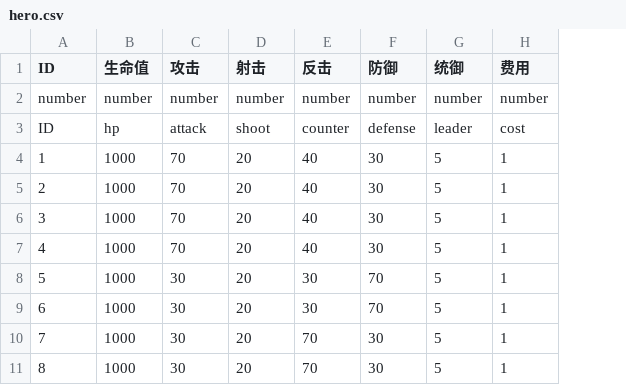
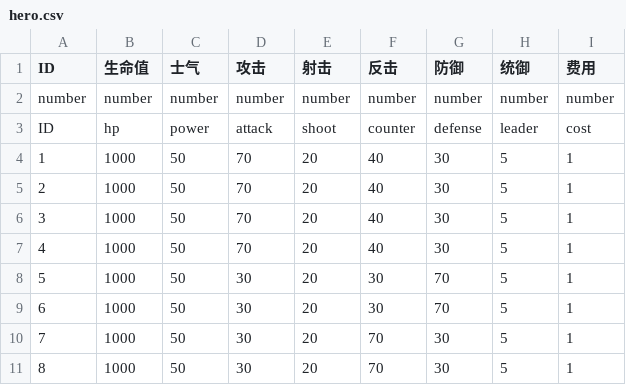
Before and after one commit to PenpenLi/FinalWar_data, a CSV file: csv/hero.csv, drawn as a sheet; the diff names each change by its address in the sheet, - before the commit and + after, or states it on an @@ line.

Commit message:
修改战斗

```diff
--- a/csv/hero.csv
+++ b/csv/hero.csv
+column C (士气), rows 2-11: number | power | 50 | 50 | 50 | 50 | 50 | 50 | 50 | 50
```
